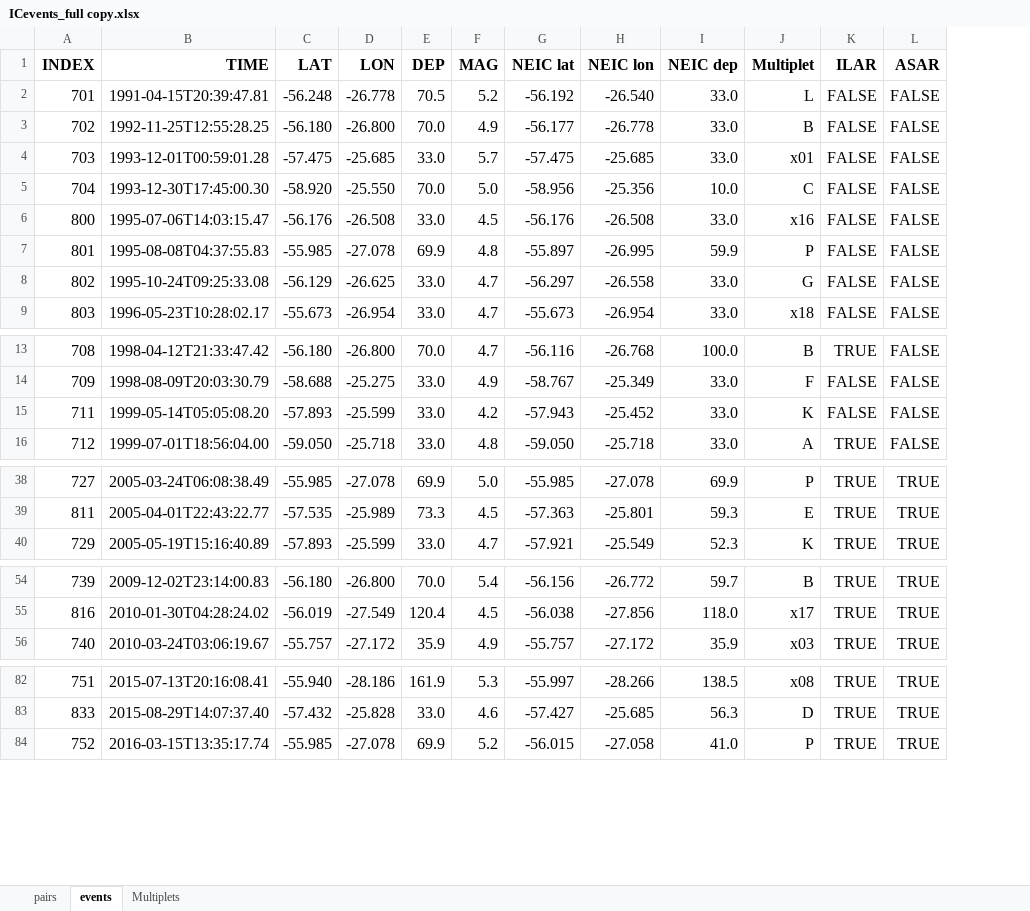
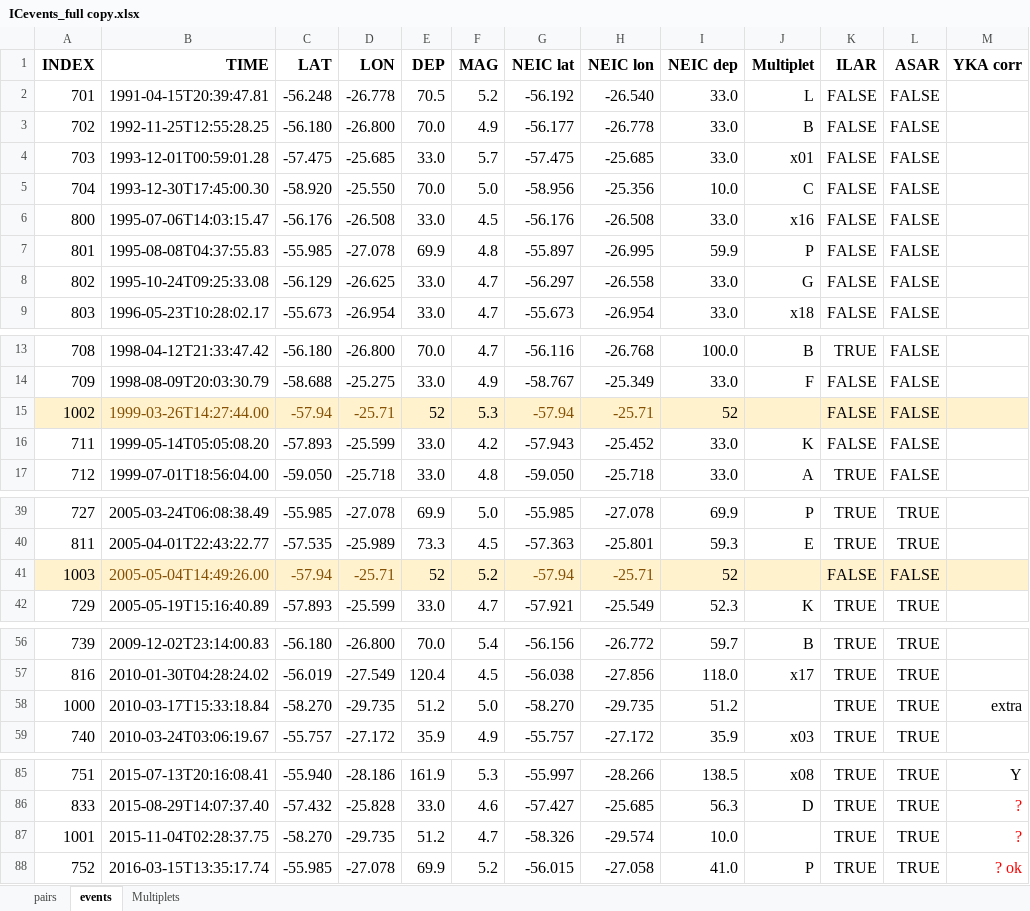
Before and after one commit to JohnVidale/Array_codes, an Excel workbook: Files/ICevents_full copy.xlsx, sheet events, drawn as a sheet; only a part is shown, gaps mark what is left out; values as stored, in another font and other column widths than the file's, no borders; the diff names each change by its address in the sheet, - before the commit and + after, or states it on an @@ line.

```diff
--- a/Files/ICevents_full copy.xlsx (sheet events)
+++ b/Files/ICevents_full copy.xlsx (sheet events)
+column M (YKA corr), rows 85-86: Y | ?; row 88: ? ok
+row 15: 1002 | 1999-03-26T14:27:44.00 | -57.94 | -25.71 | 52 | 5.3 | -57.94 | -25.71 | 52 |  | FALSE | FALSE
+row 41: 1003 | 2005-05-04T14:49:26.00 | -57.94 | -25.71 | 52 | 5.2 | -57.94 | -25.71 | 52 |  | FALSE | FALSE
+row 58: 1000 | 2010-03-17T15:33:18.84 | -58.270 | -29.735 | 51.2 | 5.0 | -58.270 | -29.735 | 51.2 |  | TRUE | TRUE | extra
+row 87: 1001 | 2015-11-04T02:28:37.75 | -58.270 | -29.735 | 51.2 | 4.7 | -58.326 | -29.574 | 10.0 |  | TRUE | TRUE | ?
```
Also changed, not shown: sheet pairs, Files/ICevents_full.xlsx, 22 other files.
